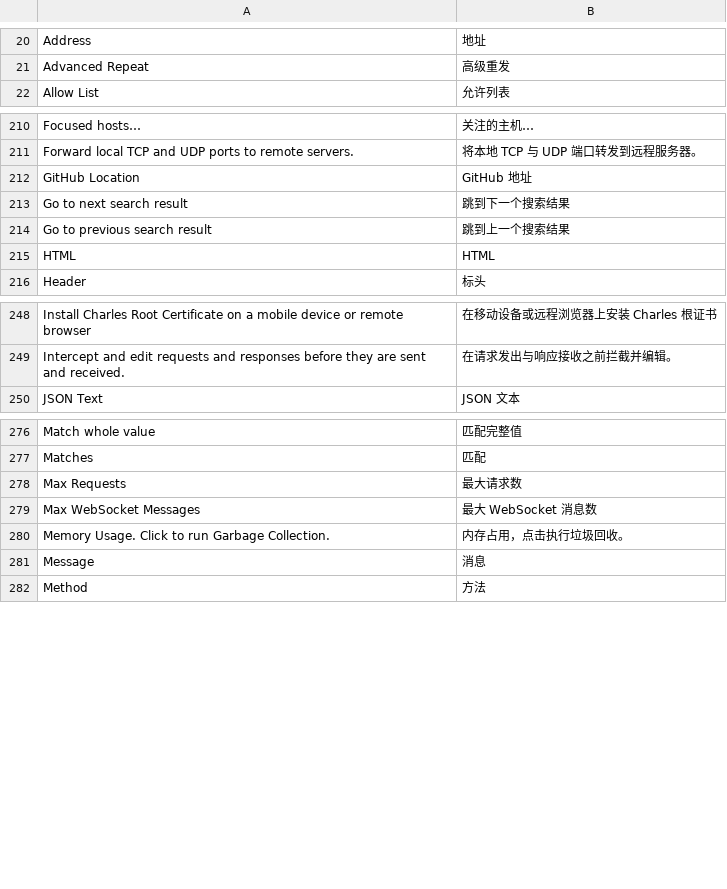
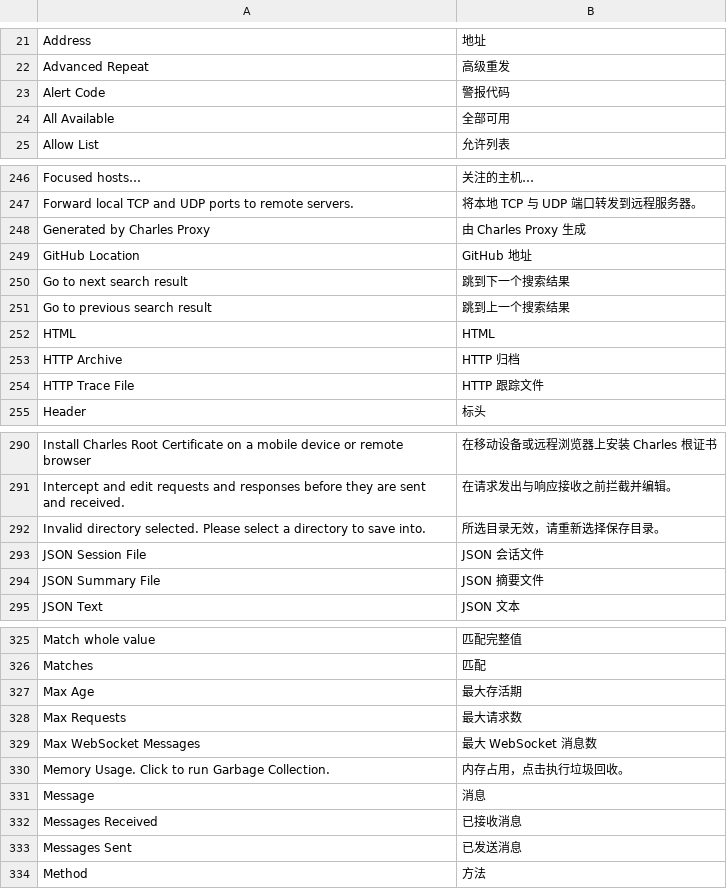
Before and after one commit to lieovoa-hue/charles-cn, a TSV file: tools/汉化词库.tsv, drawn as a sheet; only a part is shown, gaps mark what is left out; the diff covers the shown part only; the diff names each change by its address in the sheet, - before the commit and + after, or states it on an @@ line.

```diff
--- a/tools/汉化词库.tsv
+++ b/tools/汉化词库.tsv
+row 23: Alert Code | 警报代码
+row 24: All Available | 全部可用
+row 248: Generated by Charles Proxy | 由 Charles Proxy 生成
+row 253: HTTP Archive | HTTP 归档
+row 254: HTTP Trace File | HTTP 跟踪文件
+row 292: Invalid directory selected. Please select a directory to save into. | 所选目录无效，请重新选择保存目录。
+row 293: JSON Session File | JSON 会话文件
+row 294: JSON Summary File | JSON 摘要文件
+row 327: Max Age | 最大存活期
+row 332: Messages Received | 已接收消息
+row 333: Messages Sent | 已发送消息
```
Also changed, not shown: 83 added rows elsewhere in this file, 2 other files.
